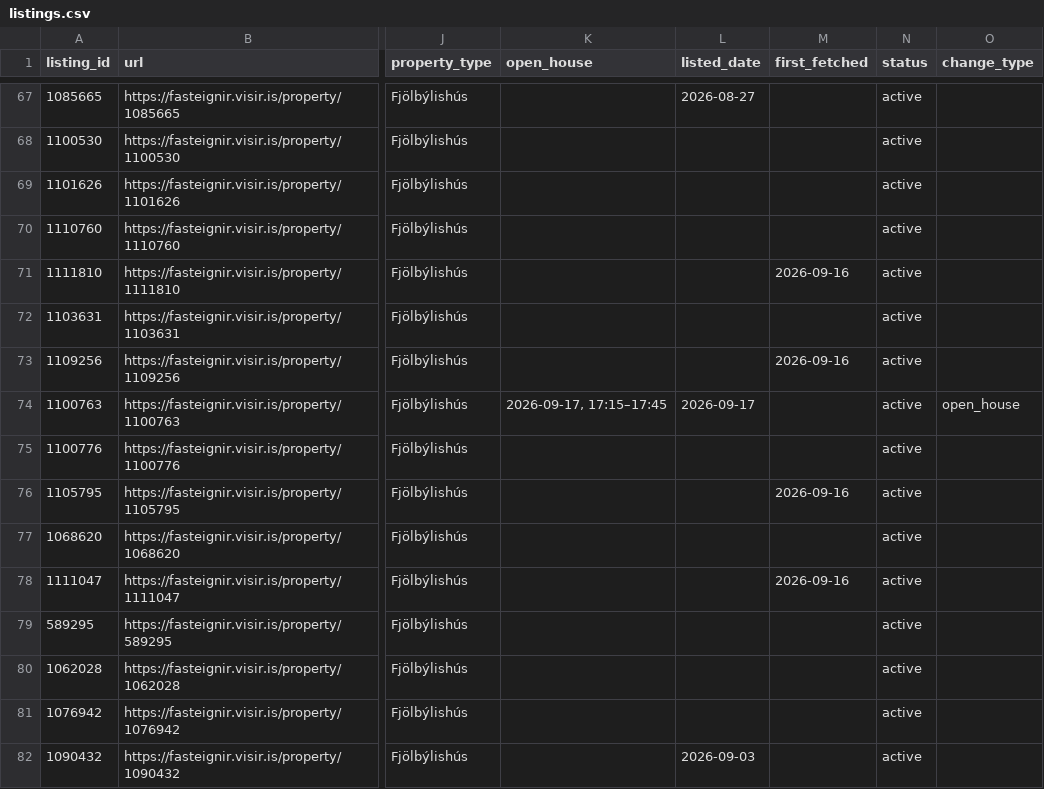
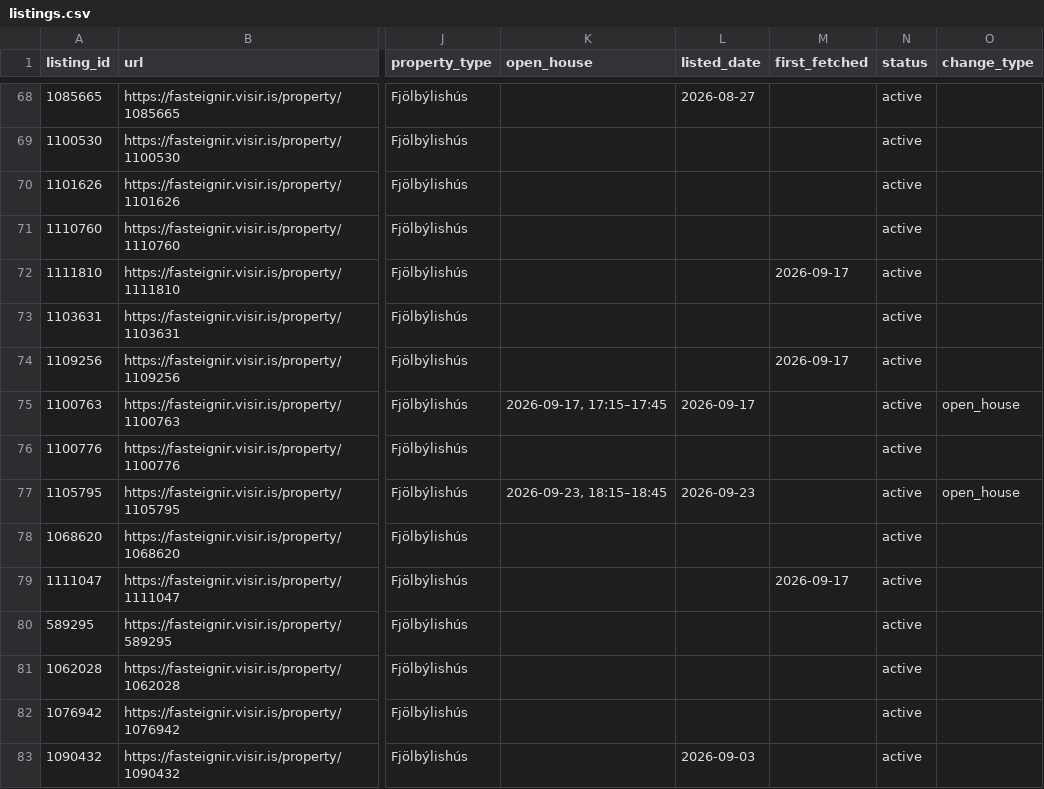
Before and after one commit to alruts/fasteignir-listing-monitor, a CSV file: data/listings.csv, drawn as a sheet; only a part is shown, gaps mark what is left out; addresses are those after the commit; the diff covers the shown part only; the diff names each change by its address in the sheet, - before the commit and + after, or states it on an @@ line.

Commit message:
Update house listings

```diff
--- a/data/listings.csv
+++ b/data/listings.csv
-M72 (first_fetched): 2026-09-16
+M72 (first_fetched): 2026-09-17
-M74 (first_fetched): 2026-09-16
+M74 (first_fetched): 2026-09-17
-K77 (open_house): (empty)
+K77 (open_house): 2026-09-23, 18:15–18:45
-L77 (listed_date): (empty)
+L77 (listed_date): 2026-09-23
-M77 (first_fetched): 2026-09-16
+M77 (first_fetched): (empty)
-O77 (change_type): (empty)
+O77 (change_type): open_house
-M79 (first_fetched): 2026-09-16
+M79 (first_fetched): 2026-09-17
```
Also changed, not shown: 5 added rows and 106 edited cells elsewhere in this file, 2 other files.
